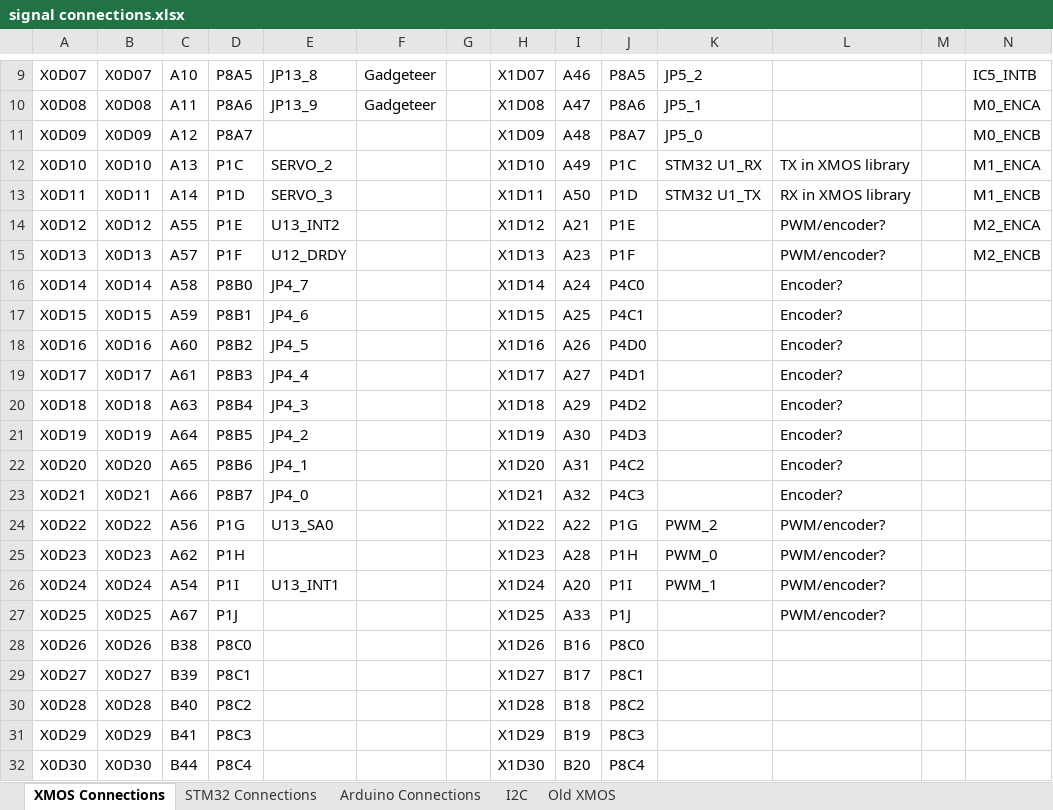
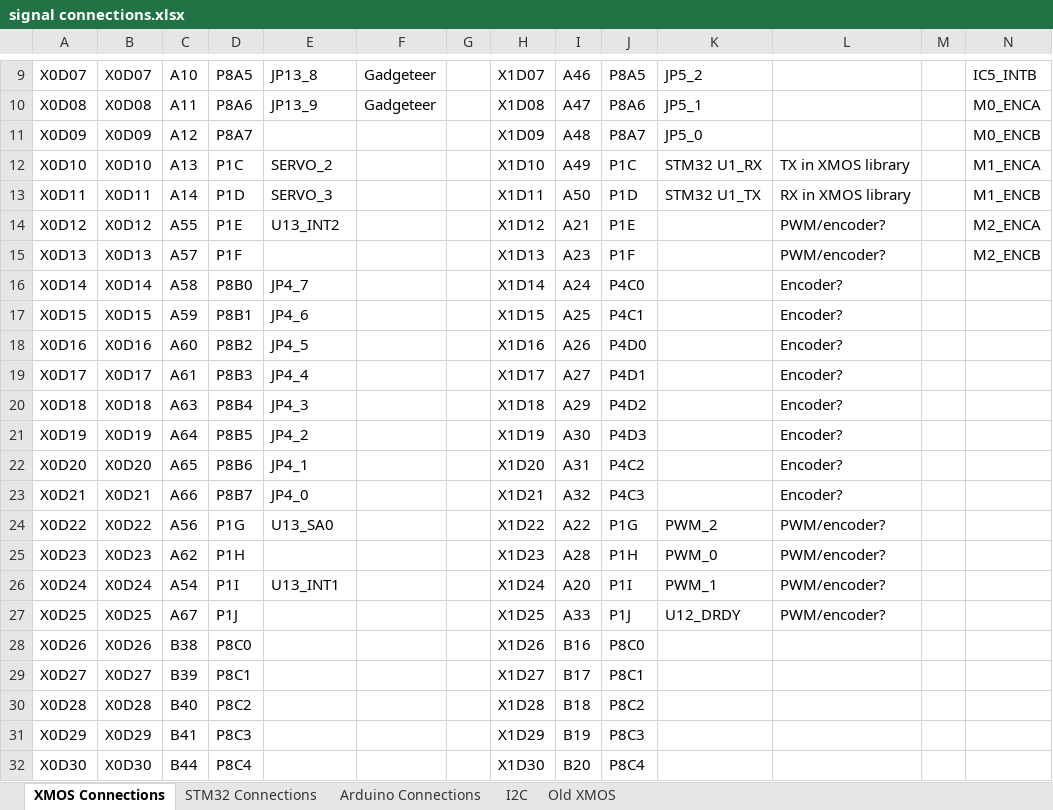
Before and after one commit to jbaker0428/Unified-Robotics-Development-Board, an Excel workbook: Documentation/signal connections.xlsx, sheet XMOS Connections, drawn as a sheet; only a part is shown, gaps mark what is left out; values as stored, in another font and other column widths than the file's, no borders; the diff names each change by its address in the sheet, - before the commit and + after, or states it on an @@ line.

Commit message:
Moved U12_DRDY from X0D13 (X0_P1F) to X1D25 (X1_P1J).
The trace for this is a lot cleaner to run.
It also puts U12_DRDY on the same core as the I2C bus, which we want.

```diff
--- a/Documentation/signal connections.xlsx (sheet XMOS Connections)
+++ b/Documentation/signal connections.xlsx (sheet XMOS Connections)
-E15: U12_DRDY
+E15: (empty)
-K27: (empty)
+K27: U12_DRDY
```
Also changed, not shown: 2 other files.
